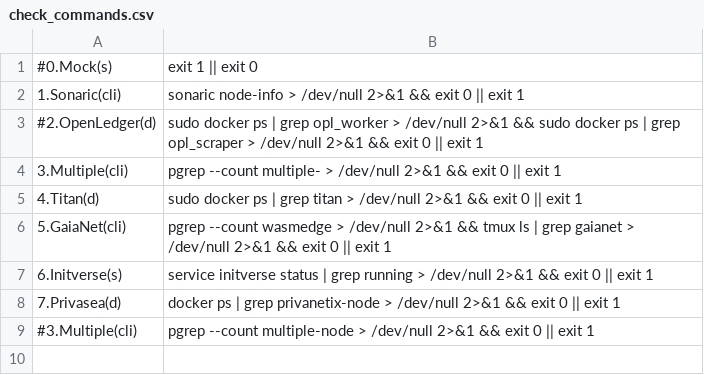
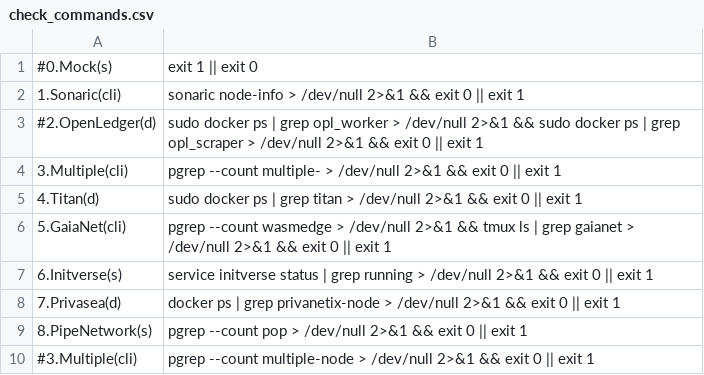
Before and after one commit to repchinskiy/checker_tg, a CSV file: check_commands.csv, drawn as a sheet; the diff names each change by its address in the sheet, - before the commit and + after, or states it on an @@ line.

Commit message:
Add files via upload

```diff
--- a/check_commands.csv
+++ b/check_commands.csv
+row 9: 8.PipeNetwork(s) | pgrep --count pop > /dev/null 2>&1 && exit 0 || exit 1
```
